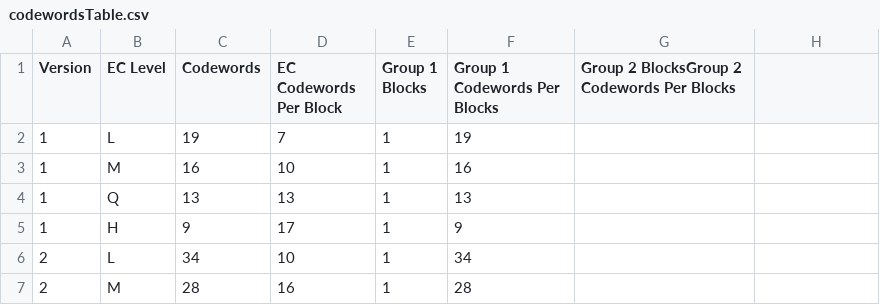
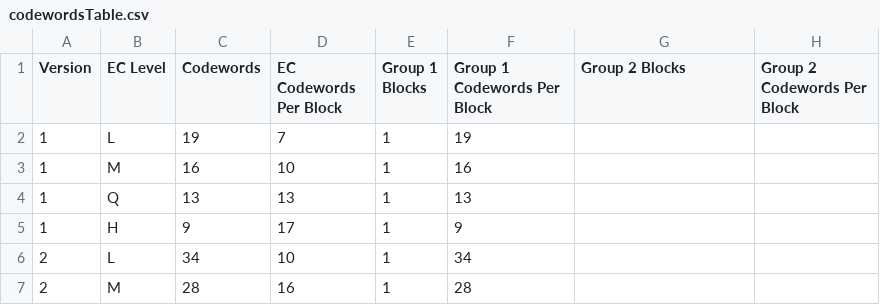
Before and after one commit to Hupodi/qrCode, a CSV file: qr_code/custom_generator/qr_generator/codewords_count/codewordsTable.csv, drawn as a sheet; only a part is shown.

Commit message:
Started error correction: split into blocks, and generate all generator polynomials

```diff
--- a/qr_code/custom_generator/qr_generator/codewords_count/codewordsTable.csv
+++ b/qr_code/custom_generator/qr_generator/codewords_count/codewordsTable.csv
@@ -1,2 +1,2 @@
-Version,EC Level,Codewords,EC Codewords Per Block,Group 1 Blocks,Group 1 Codewords Per Blocks,Group 2 BlocksGroup 2 Codewords Per Blocks
+Version,EC Level,Codewords,EC Codewords Per Block,Group 1 Blocks,Group 1 Codewords Per Block,Group 2 Blocks,Group 2 Codewords Per Block
 1,L,19,7,1,19,,
```
Also changed, not shown: 9 other files.
